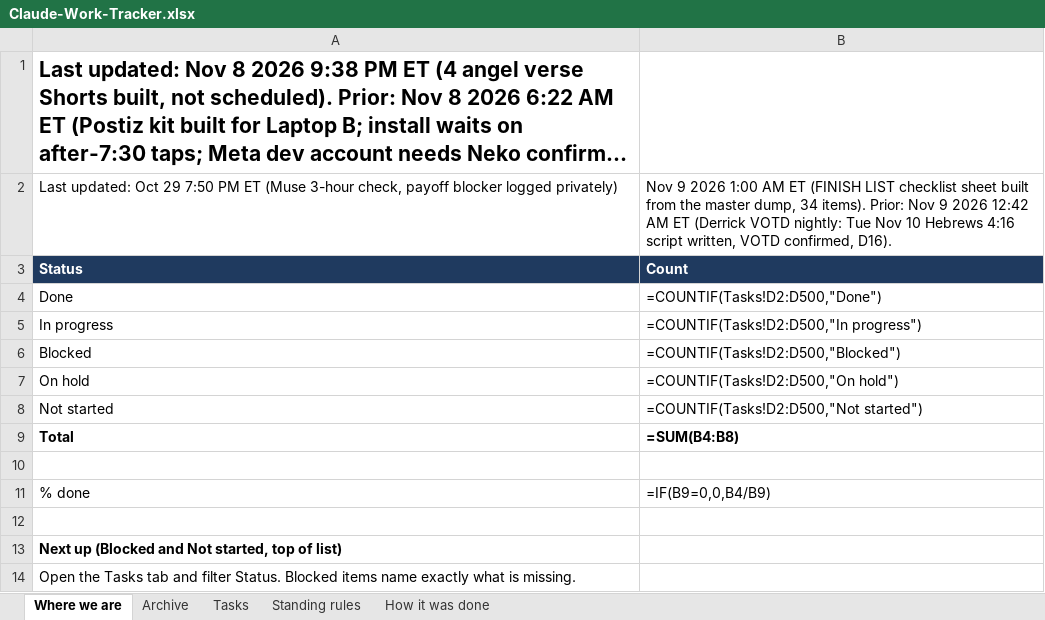
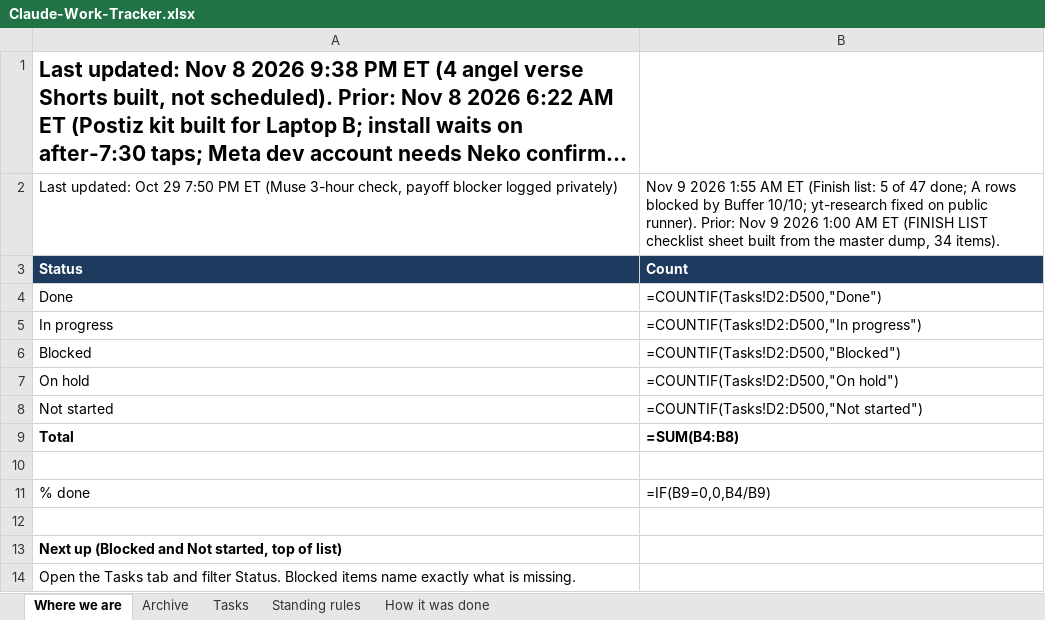
Before and after one commit to nekohusser-beep/morning-word-videos., an Excel workbook: overnight/Claude-Work-Tracker.xlsx, sheet Where we are, drawn as a sheet; long unchanged cells end in …; values as stored, in another font and other column widths than the file's, no borders; formulas without a stored value are shown as written; the diff names each change by its address in the sheet, - before the commit and + after, or states it on an @@ line.

```diff
--- a/overnight/Claude-Work-Tracker.xlsx (sheet Where we are)
+++ b/overnight/Claude-Work-Tracker.xlsx (sheet Where we are)
-B2: …9 2026 1:00 AM ET (FINISH LIST checklist sheet built from the master dump, 34 items). Prior: Nov 9 2026 12:42 AM ET (Derrick VOTD nightly: Tue Nov 10 Hebrews 4:16 script written, VOTD confirmed, D16).
+B2: …9 2026 1:55 AM ET (Finish list: 5 of 47 done; A rows blocked by Buffer 10/10; yt-research fixed on public runner). Prior: Nov 9 2026 1:00 AM ET (FINISH LIST checklist sheet built from the master dump, 34 items).
```
Also changed, not shown: sheet Tasks, 1 other file.
